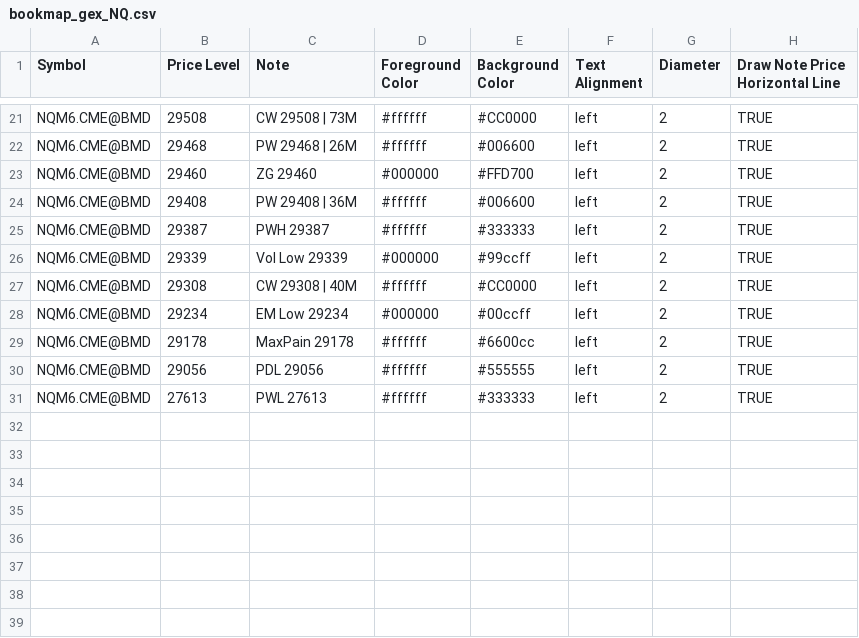
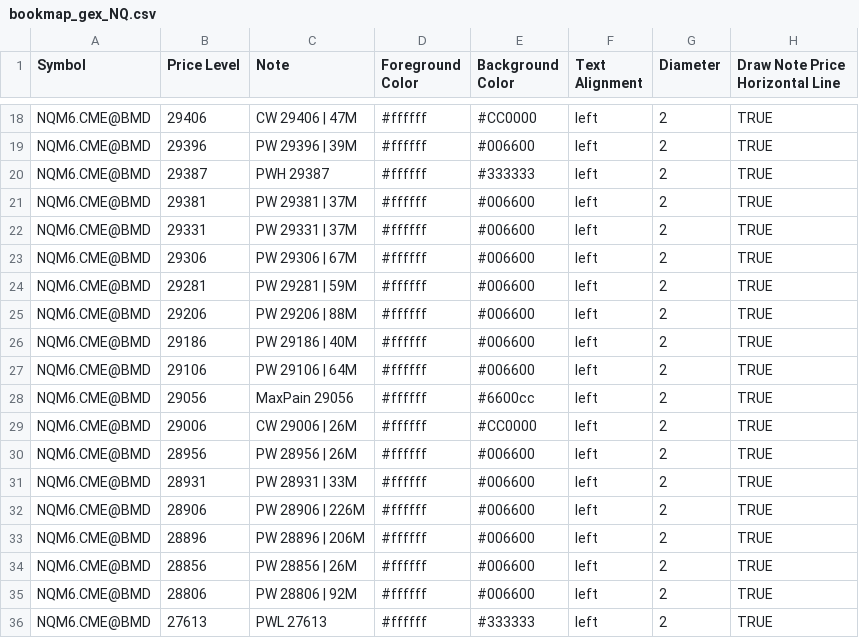
Before and after one commit to batonman/bookmap-levels, a CSV file: bookmap_gex_NQ.csv, drawn as a sheet; only a part is shown, gaps mark what is left out; removed rows and columns are numbered as before the commit, all else as after; the diff covers the shown part only; the diff names each change by its address in the sheet, - before the commit and + after, or states it on an @@ line.

Commit message:
Update bookmap_gex_NQ.csv

```diff
--- a/bookmap_gex_NQ.csv
+++ b/bookmap_gex_NQ.csv
-B18 (Price Level): 29508
+B18 (Price Level): 29406
-C18 (Note): CW 29508 | 73M
+C18 (Note): CW 29406 | 47M
-row 22: NQM6.CME@BMD | 29468 | PW 29468 | 26M | #ffffff | #006600 | left | 2 | TRUE
-row 23: NQM6.CME@BMD | 29460 | ZG 29460 | #000000 | #FFD700 | left | 2 | TRUE
-B19 (Price Level): 29408
+B19 (Price Level): 29396
-C19 (Note): PW 29408 | 36M
+C19 (Note): PW 29396 | 39M
-B21 (Price Level): 29339
+B21 (Price Level): 29381
-C21 (Note): Vol Low 29339
+C21 (Note): PW 29381 | 37M
-D21 (Foreground Color): #000000
+D21 (Foreground Color): #ffffff
-E21 (Background Color): #99ccff
+E21 (Background Color): #006600
+row 22: NQM6.CME@BMD | 29331 | PW 29331 | 37M | #ffffff | #006600 | left | 2 | TRUE
-B23 (Price Level): 29308
+B23 (Price Level): 29306
-C23 (Note): CW 29308 | 40M
+C23 (Note): PW 29306 | 67M
-E23 (Background Color): #CC0000
+E23 (Background Color): #006600
-B24 (Price Level): 29234
+B24 (Price Level): 29281
-C24 (Note): EM Low 29234
+C24 (Note): PW 29281 | 59M
-D24 (Foreground Color): #000000
+D24 (Foreground Color): #ffffff
-E24 (Background Color): #00ccff
+E24 (Background Color): #006600
+row 25: NQM6.CME@BMD | 29206 | PW 29206 | 88M | #ffffff | #006600 | left | 2 | TRUE
-B26 (Price Level): 29178
+B26 (Price Level): 29186
-C26 (Note): MaxPain 29178
+C26 (Note): PW 29186 | 40M
-E26 (Background Color): #6600cc
+E26 (Background Color): #006600
+row 27: NQM6.CME@BMD | 29106 | PW 29106 | 64M | #ffffff | #006600 | left | 2 | TRUE
-C28 (Note): PDL 29056
+C28 (Note): MaxPain 29056
-E28 (Background Color): #555555
+E28 (Background Color): #6600cc
+row 29: NQM6.CME@BMD | 29006 | CW 29006 | 26M | #ffffff | #CC0000 | left | 2 | TRUE
+row 30: NQM6.CME@BMD | 28956 | PW 28956 | 26M | #ffffff | #006600 | left | 2 | TRUE
+row 31: NQM6.CME@BMD | 28931 | PW 28931 | 33M | #ffffff | #006600 | left | 2 | TRUE
+row 32: NQM6.CME@BMD | 28906 | PW 28906 | 226M | #ffffff | #006600 | left | 2 | TRUE
+row 33: NQM6.CME@BMD | 28896 | PW 28896 | 206M | #ffffff | #006600 | left | 2 | TRUE
+row 34: NQM6.CME@BMD | 28856 | PW 28856 | 26M | #ffffff | #006600 | left | 2 | TRUE
+row 35: NQM6.CME@BMD | 28806 | PW 28806 | 92M | #ffffff | #006600 | left | 2 | TRUE
```
Also changed, not shown: 1 added row, 4 removed rows and 41 edited cells elsewhere in this file.
